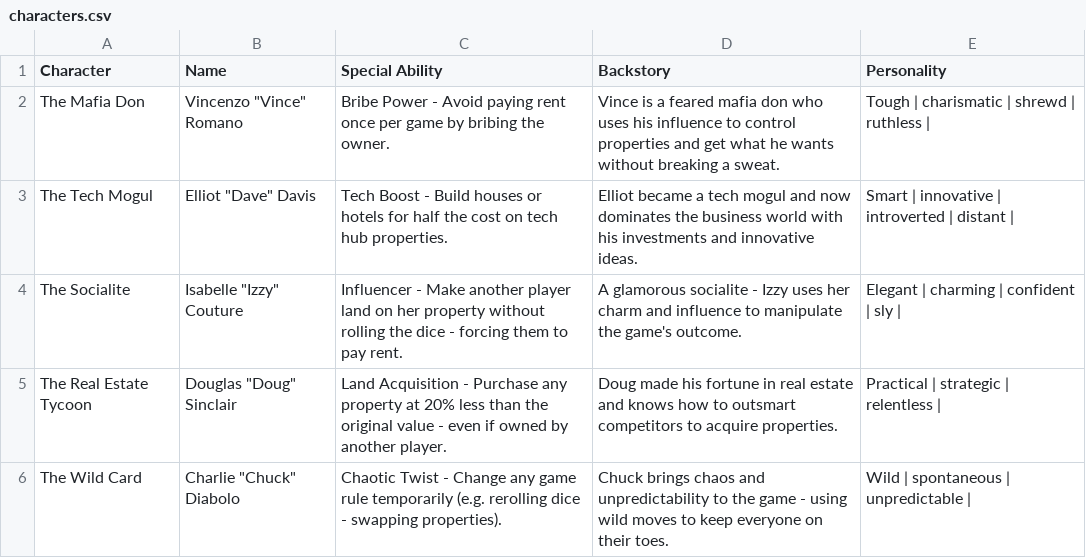
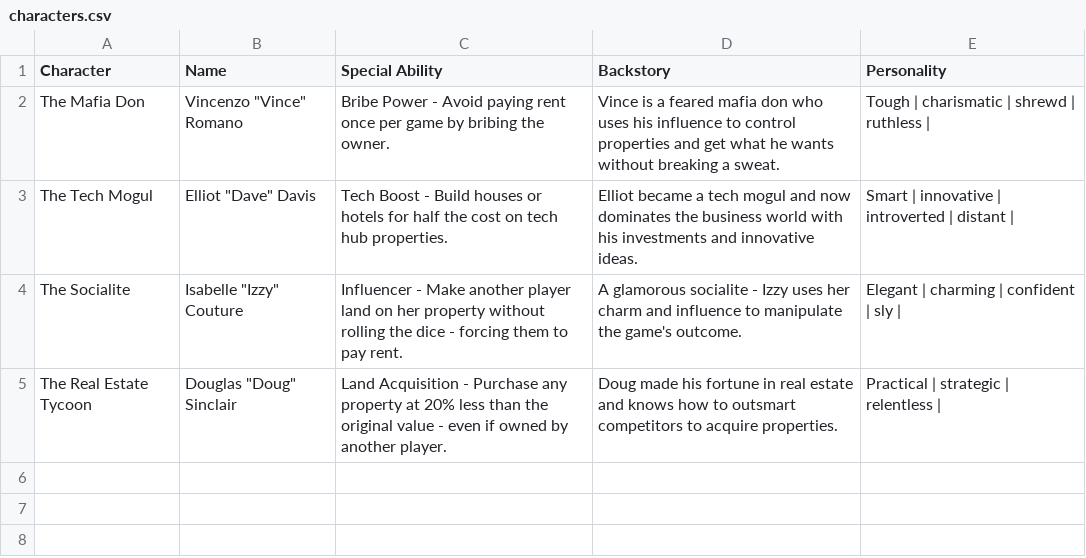
Before and after one commit to ammy20019/C-Programs, a CSV file: characters.csv, drawn as a sheet.

```diff
--- a/characters.csv
+++ b/characters.csv
@@ -5,2 +5 @@ The Socialite,Isabelle "Izzy" Couture,Influencer - Make another player land on h
 The Real Estate Tycoon,Douglas "Doug" Sinclair,Land Acquisition - Purchase any property at 20% less than the original value - even if owned by another player.,"Doug made his fortune in real estate and knows how to outsmart competitors to acquire properties.",Practical | strategic | relentless |
-The Wild Card,Charlie "Chuck" Diabolo,Chaotic Twist - Change any game rule temporarily (e.g. rerolling dice - swapping properties).,"Chuck brings chaos and unpredictability to the game - using wild moves to keep everyone on their toes.",Wild | spontaneous | unpredictable |
```
Also changed, not shown: board.csv, 6 other files.
